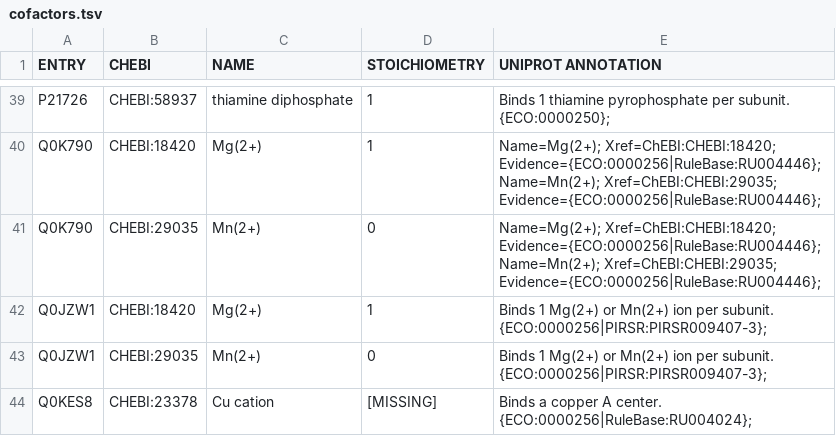
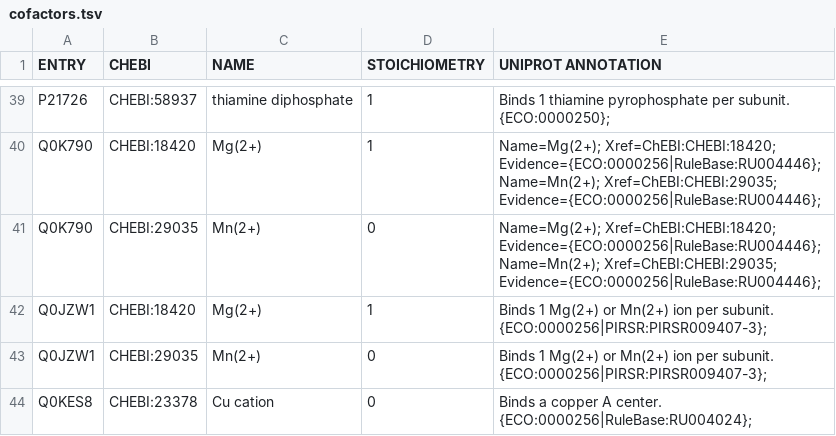
Before and after one commit to SysBioInra/Bacterial-RBA-models, a TSV file: Ralstonia-eutropha-H16/data/cofactors.tsv, drawn as a sheet; only a part is shown, gaps mark what is left out.

```diff
--- a/Ralstonia-eutropha-H16/data/cofactors.tsv
+++ b/Ralstonia-eutropha-H16/data/cofactors.tsv
@@ -43,2 +43,2 @@ Q0JZW1	CHEBI:18420	Mg(2+)	1	Binds 1 Mg(2+) or Mn(2+) ion per subunit. {ECO:00002
 Q0JZW1	CHEBI:29035	Mn(2+)	0	Binds 1 Mg(2+) or Mn(2+) ion per subunit. {ECO:0000256|PIRSR:PIRSR009407-3};
-Q0KES8	CHEBI:23378	Cu cation	[MISSING]	Binds a copper A center. {ECO:0000256|RuleBase:RU004024};
+Q0KES8	CHEBI:23378	Cu cation	0	Binds a copper A center. {ECO:0000256|RuleBase:RU004024};
```
Also changed, not shown: Ralstonia-eutropha-H16/data/protein_summary.tsv, 11 other files.
